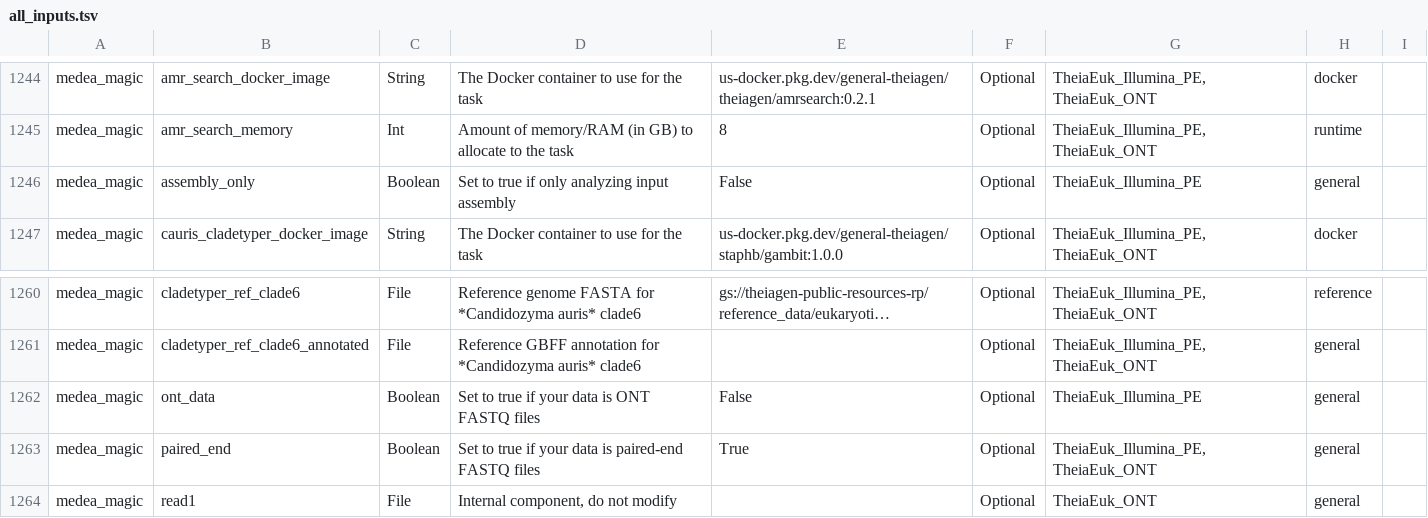
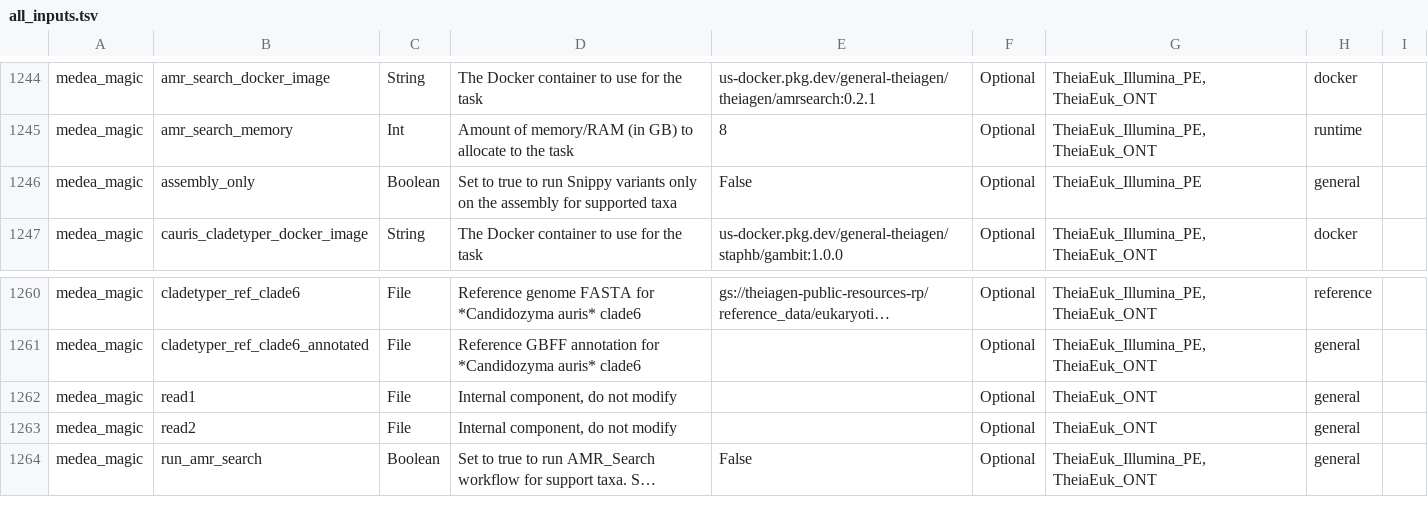
Before and after one commit to theiagen/public_health_bioinformatics, a TSV file: docs/assets/tables/all_inputs.tsv, drawn as a sheet; only a part is shown, gaps mark what is left out; the shorter side is filled out with more unchanged rows; long unchanged cells end in …; the diff names each change by its address in the sheet, - before the commit and + after, or states it on an @@ line.

Commit message:
add snippy variants assembly only explanation

```diff
--- a/docs/assets/tables/all_inputs.tsv
+++ b/docs/assets/tables/all_inputs.tsv
-D1246: …to true if only analyzing input assembly
+D1246: …to true to run Snippy variants only on the assembly for supported taxa
-row 1262: medea_magic | ont_data | Boolean | Set to true if your data is ONT FASTQ files | False | Optional | TheiaEuk_Illumina_PE | general
-row 1263: medea_magic | paired_end | Boolean | Set to true if your data is paired-end FASTQ files | True | Optional | TheiaEuk_Illumina_PE, TheiaEuk_ONT | general
```
